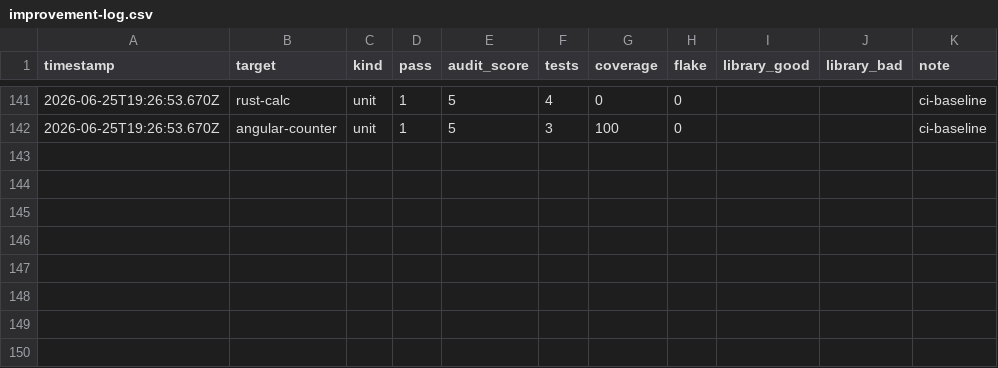
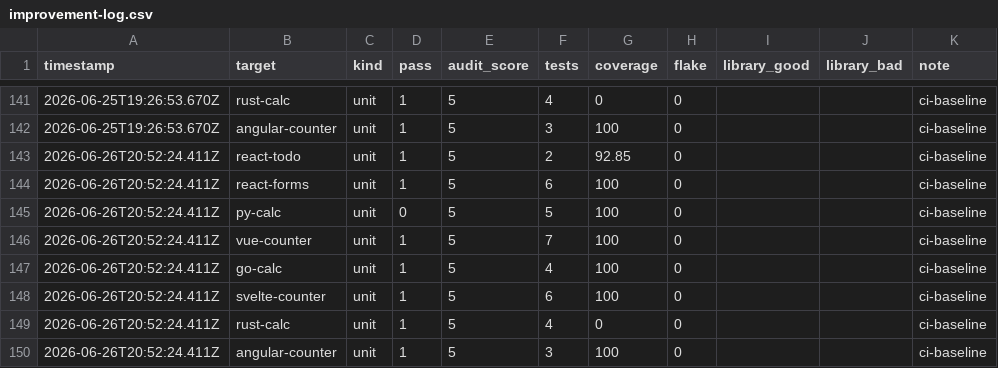
Before and after one commit to MaciekBrzeski/probevane, a CSV file: eval/improvement-log.csv, drawn as a sheet; only a part is shown, gaps mark what is left out; the diff names each change by its address in the sheet, - before the commit and + after, or states it on an @@ line.

```diff
--- a/eval/improvement-log.csv
+++ b/eval/improvement-log.csv
+row 143: 2026-06-26T20:52:24.411Z | react-todo | unit | 1 | 5 | 2 | 92.85 | 0 |  |  | ci-baseline
+row 144: 2026-06-26T20:52:24.411Z | react-forms | unit | 1 | 5 | 6 | 100 | 0 |  |  | ci-baseline
+row 145: 2026-06-26T20:52:24.411Z | py-calc | unit | 0 | 5 | 5 | 100 | 0 |  |  | ci-baseline
+row 146: 2026-06-26T20:52:24.411Z | vue-counter | unit | 1 | 5 | 7 | 100 | 0 |  |  | ci-baseline
+row 147: 2026-06-26T20:52:24.411Z | go-calc | unit | 1 | 5 | 4 | 100 | 0 |  |  | ci-baseline
+row 148: 2026-06-26T20:52:24.411Z | svelte-counter | unit | 1 | 5 | 6 | 100 | 0 |  |  | ci-baseline
+row 149: 2026-06-26T20:52:24.411Z | rust-calc | unit | 1 | 5 | 4 | 0 | 0 |  |  | ci-baseline
+row 150: 2026-06-26T20:52:24.411Z | angular-counter | unit | 1 | 5 | 3 | 100 | 0 |  |  | ci-baseline
```
Also changed, not shown: 44 other files.
